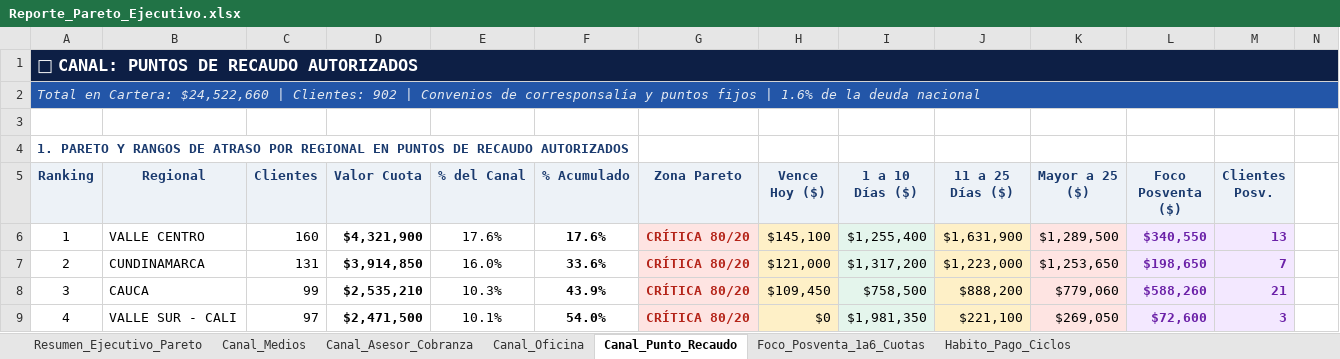
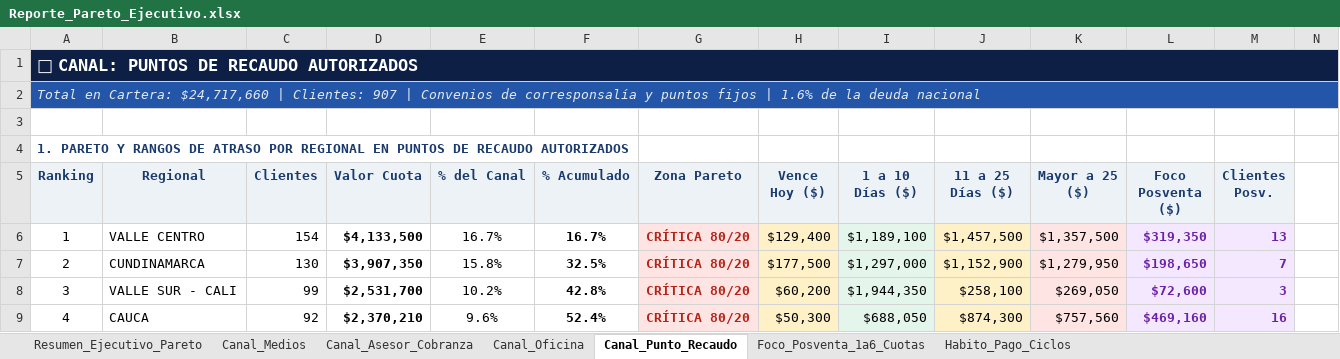
Before and after one commit to coordplaneacioncarteranal-del/reporte-pareto, an Excel workbook: Reporte_Pareto_Ejecutivo.xlsx, sheet Canal_Punto_Recaudo, drawn as a sheet; only a part is shown; values as stored, in another font and other column widths than the file's, no borders; removed rows and columns are numbered as before the commit, all else as after; rows hold the shown columns only; the diff covers the shown part only; the diff names each change by its address in the sheet, - before the commit and + after, or states it on an @@ line.

```diff
--- a/Reporte_Pareto_Ejecutivo.xlsx (sheet Canal_Punto_Recaudo)
+++ b/Reporte_Pareto_Ejecutivo.xlsx (sheet Canal_Punto_Recaudo)
-A2 (Ranking): …en Cartera: $24,522,660 | Clientes: 902 | Convenios…
+A2 (Ranking): …en Cartera: $24,717,660 | Clientes: 907 | Convenios…
-C6 (Clientes): 160
+C6 (Clientes): 154
-D6 (Valor Cuota): $4,321,900
+D6 (Valor Cuota): $4,133,500
-E6 (% del Canal): 17.6%
+E6 (% del Canal): 16.7%
-F6 (% Acumulado): 17.6%
+F6 (% Acumulado): 16.7%
-H6 (Vence Hoy ($)): $145,100
+H6 (Vence Hoy ($)): $129,400
-I6 (1 a 10 Días ($)): $1,255,400
+I6 (1 a 10 Días ($)): $1,189,100
-J6 (11 a 25 Días ($)): $1,631,900
+J6 (11 a 25 Días ($)): $1,457,500
-K6 (Mayor a 25 ($)): $1,289,500
+K6 (Mayor a 25 ($)): $1,357,500
-L6 (Foco Posventa ($)): $340,550
+L6 (Foco Posventa ($)): $319,350
-C7 (Clientes): 131
+C7 (Clientes): 130
-D7 (Valor Cuota): $3,914,850
+D7 (Valor Cuota): $3,907,350
-E7 (% del Canal): 16.0%
+E7 (% del Canal): 15.8%
-F7 (% Acumulado): 33.6%
+F7 (% Acumulado): 32.5%
-H7 (Vence Hoy ($)): $121,000
+H7 (Vence Hoy ($)): $177,500
-I7 (1 a 10 Días ($)): $1,317,200
+I7 (1 a 10 Días ($)): $1,297,000
-J7 (11 a 25 Días ($)): $1,223,000
+J7 (11 a 25 Días ($)): $1,152,900
-K7 (Mayor a 25 ($)): $1,253,650
+K7 (Mayor a 25 ($)): $1,279,950
-row 8: 3 | CAUCA | 99 | $2,535,210 | 10.3% | 43.9% | CRÍTICA 80/20 | $109,450 | $758,500 | $888,200 | $779,060 | $588,260 | 21
-A8 (Ranking): 4
+A8 (Ranking): 3
-C8 (Clientes): 97
+C8 (Clientes): 99
-D8 (Valor Cuota): $2,471,500
+D8 (Valor Cuota): $2,531,700
-E8 (% del Canal): 10.1%
+E8 (% del Canal): 10.2%
-F8 (% Acumulado): 54.0%
+F8 (% Acumulado): 42.8%
-H8 (Vence Hoy ($)): $0
+H8 (Vence Hoy ($)): $60,200
-I8 (1 a 10 Días ($)): $1,981,350
+I8 (1 a 10 Días ($)): $1,944,350
-J8 (11 a 25 Días ($)): $221,100
+J8 (11 a 25 Días ($)): $258,100
+row 9: 4 | CAUCA | 92 | $2,370,210 | 9.6% | 52.4% | CRÍTICA 80/20 | $50,300 | $688,050 | $874,300 | $757,560 | $469,160 | 16
```
Also changed, not shown: 13 added rows, 13 removed rows, 242 edited cells and cell formats elsewhere in this sheet, sheet Foco_Posventa_1a6_Cuotas, sheet Resumen_Ejecutivo_Pareto, sheet Habito_Pago_Ciclos, sheet Canal_Asesor_Cobranza, sheet Canal_Oficina, sheet Canal_Medios.
